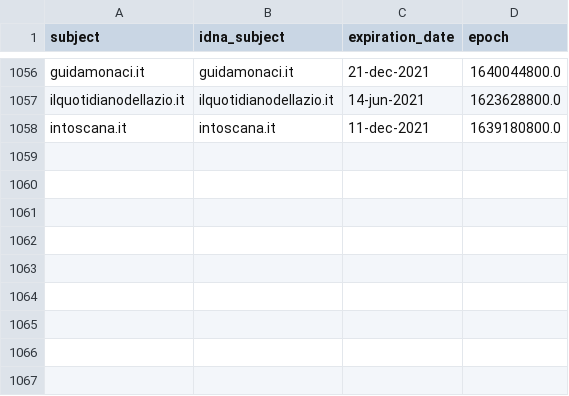
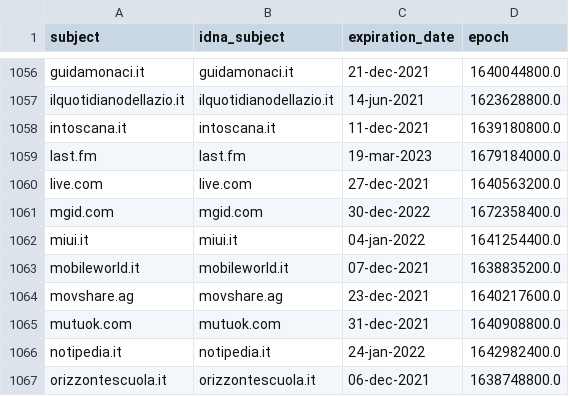
Before and after one commit to dead-hosts/xfiles_filtri_git_gioxx, a CSV file: .pyfunceble/whois.csv, drawn as a sheet; only a part is shown, gaps mark what is left out.

```diff
--- a/.pyfunceble/whois.csv
+++ b/.pyfunceble/whois.csv
@@ -1058 +1058,10 @@ ilquotidianodellazio.it,ilquotidianodellazio.it,14-jun-2021,1623628800.0
 intoscana.it,intoscana.it,11-dec-2021,1639180800.0
+last.fm,last.fm,19-mar-2023,1679184000.0
+live.com,live.com,27-dec-2021,1640563200.0
+mgid.com,mgid.com,30-dec-2022,1672358400.0
+miui.it,miui.it,04-jan-2022,1641254400.0
+mobileworld.it,mobileworld.it,07-dec-2021,1638835200.0
+movshare.ag,movshare.ag,23-dec-2021,1640217600.0
+mutuok.com,mutuok.com,31-dec-2021,1640908800.0
+notipedia.it,notipedia.it,24-jan-2022,1642982400.0
+orizzontescuola.it,orizzontescuola.it,06-dec-2021,1638748800.0
```
Also changed, not shown: 7 other files.
